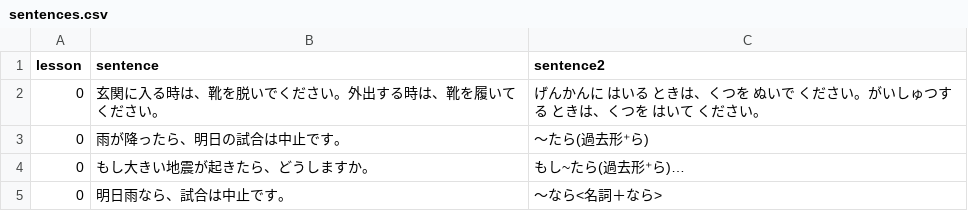
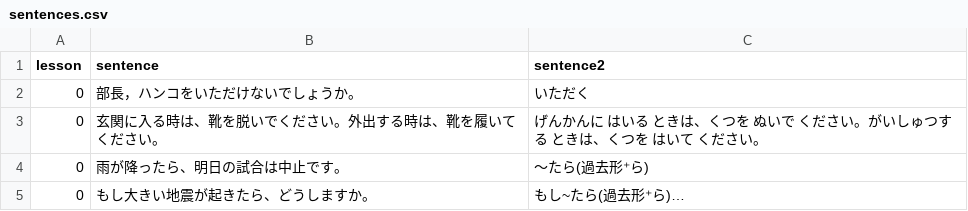
Before and after one commit to hillerliao/img, a CSV file: sentences.csv, drawn as a sheet; only a part is shown; the shorter side is filled out with more unchanged rows; the diff names each change by its address in the sheet, - before the commit and + after, or states it on an @@ line.

Commit message:
Update sentences.csv

```diff
--- a/sentences.csv
+++ b/sentences.csv
+row 2: 0 | 部長，ハンコをいただけないでしょうか。 | いただく
```
